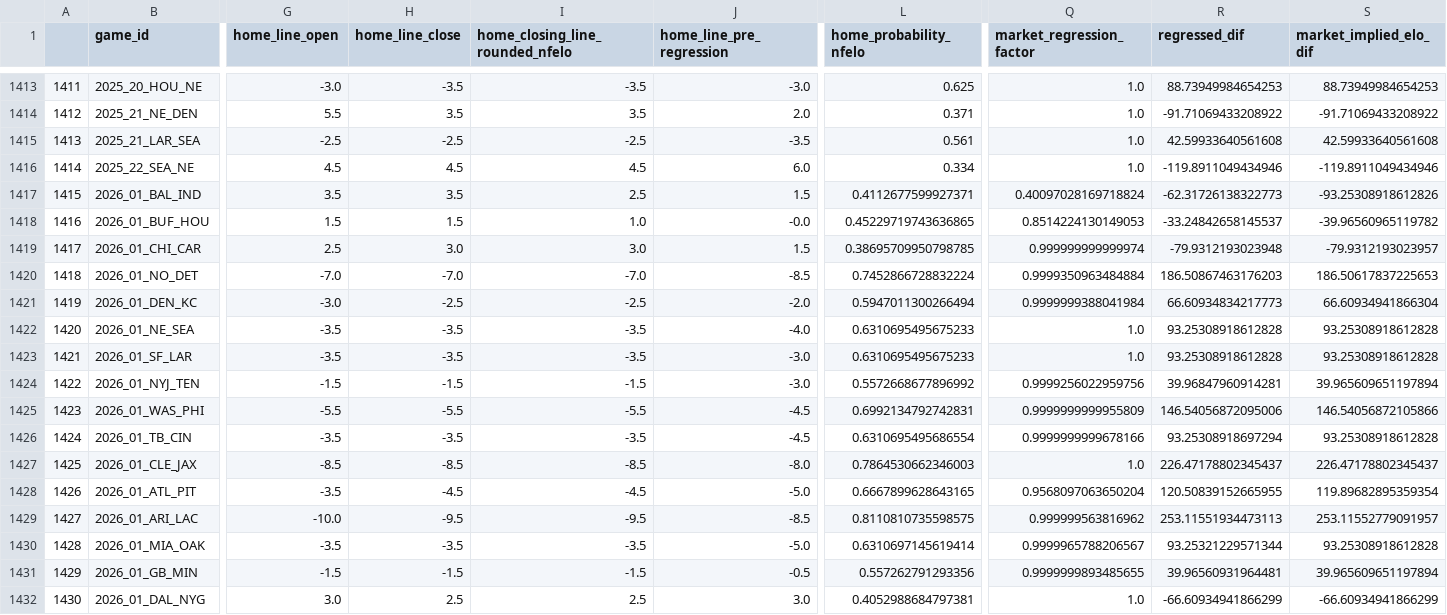
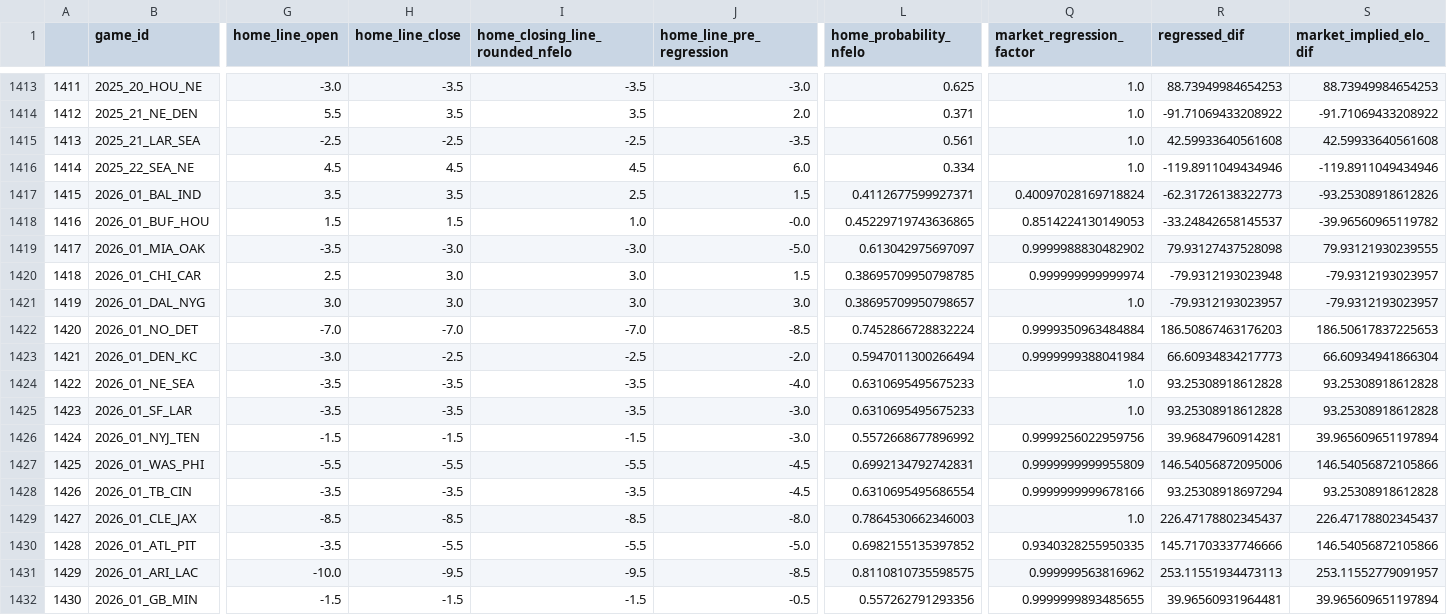
Before and after one commit to greerreNFL/nfelo, a CSV file: output_data/historic_projected_spreads.csv, drawn as a sheet; only a part is shown, gaps mark what is left out; removed rows and columns are numbered as before the commit, all else as after; rows hold the shown columns only; the diff names each change by its address in the sheet, - before the commit and + after, or states it on an @@ line.

```diff
--- a/output_data/historic_projected_spreads.csv
+++ b/output_data/historic_projected_spreads.csv
+row 1419: 1417 | 2026_01_MIA_OAK | -3.5 | -3.0 | -3.0 | -5.0 | 0.613042975697097 | 0.9999988830482902 | 79.93127437528098 | 79.93121930239555
@@ column A renumbered between rows 1420 and 1432 @@
+row 1421: 1419 | 2026_01_DAL_NYG | 3.0 | 3.0 | 3.0 | 3.0 | 0.38695709950798657 | 1.0 | -79.9312193023957 | -79.9312193023957
-H1430 (home_line_close): -4.5
+H1430 (home_line_close): -5.5
-I1430 (home_closing_line_rounded_nfelo): -4.5
+I1430 (home_closing_line_rounded_nfelo): -5.5
-L1430 (home_probability_nfelo): 0.6667899628643165
+L1430 (home_probability_nfelo): 0.6982155135397852
-Q1430 (market_regression_factor): 0.9568097063650204
+Q1430 (market_regression_factor): 0.9340328255950335
-R1430 (regressed_dif): 120.50839152665955
+R1430 (regressed_dif): 145.71703337746666
-S1430 (market_implied_elo_dif): 119.89682895359354
+S1430 (market_implied_elo_dif): 146.54056872105866
-row 1430: 1428 | 2026_01_MIA_OAK | -3.5 | -3.5 | -3.5 | -5.0 | 0.6310697145619414 | 0.9999965788206567 | 93.25321229571344 | 93.25308918612828
-row 1432: 1430 | 2026_01_DAL_NYG | 3.0 | 2.5 | 2.5 | 3.0 | 0.4052988684797381 | 1.0 | -66.60934941866299 | -66.60934941866299
```
Also changed, not shown: output_data/prediction_tracker.csv, 1 other file.
